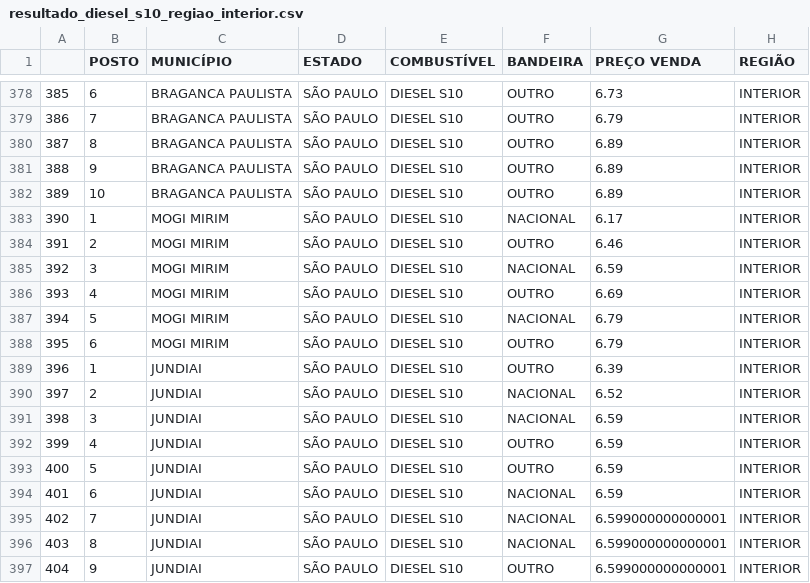
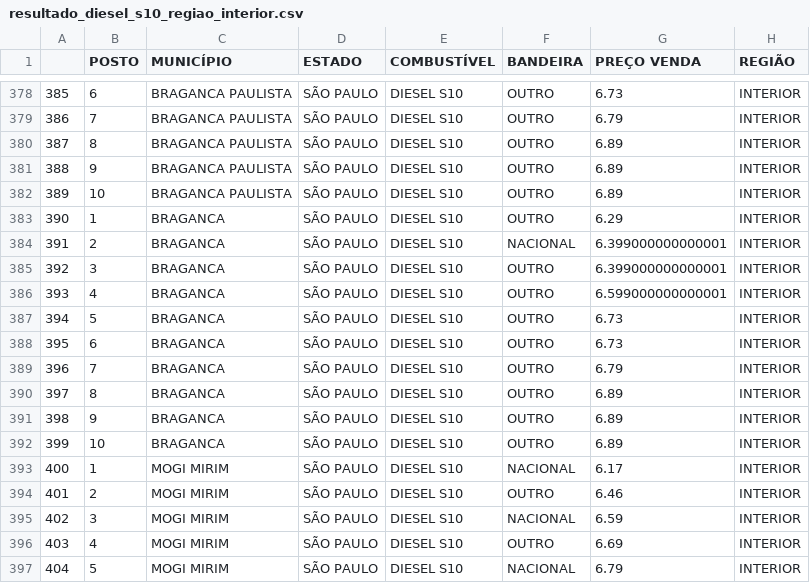
Before and after one commit to arthurwinck/concatena_csv, a CSV file: resultados_csv/resultado_diesel_s10_regiao_interior.csv, drawn as a sheet; only a part is shown, gaps mark what is left out; the shorter side is filled out with more unchanged rows; addresses are those after the commit; the diff names each change by its address in the sheet, - before the commit and + after, or states it on an @@ line.

```diff
--- a/resultados_csv/resultado_diesel_s10_regiao_interior.csv
+++ b/resultados_csv/resultado_diesel_s10_regiao_interior.csv
+row 383: 390 | 1 | BRAGANCA | SÃO PAULO | DIESEL S10 | OUTRO | 6.29 | INTERIOR
+row 384: 391 | 2 | BRAGANCA | SÃO PAULO | DIESEL S10 | NACIONAL | 6.399000000000001 | INTERIOR
+row 385: 392 | 3 | BRAGANCA | SÃO PAULO | DIESEL S10 | OUTRO | 6.399000000000001 | INTERIOR
+row 386: 393 | 4 | BRAGANCA | SÃO PAULO | DIESEL S10 | OUTRO | 6.599000000000001 | INTERIOR
+row 387: 394 | 5 | BRAGANCA | SÃO PAULO | DIESEL S10 | OUTRO | 6.73 | INTERIOR
+row 388: 395 | 6 | BRAGANCA | SÃO PAULO | DIESEL S10 | OUTRO | 6.73 | INTERIOR
+row 389: 396 | 7 | BRAGANCA | SÃO PAULO | DIESEL S10 | OUTRO | 6.79 | INTERIOR
+row 390: 397 | 8 | BRAGANCA | SÃO PAULO | DIESEL S10 | OUTRO | 6.89 | INTERIOR
+row 391: 398 | 9 | BRAGANCA | SÃO PAULO | DIESEL S10 | OUTRO | 6.89 | INTERIOR
+row 392: 399 | 10 | BRAGANCA | SÃO PAULO | DIESEL S10 | OUTRO | 6.89 | INTERIOR
@@ column A renumbered from row 393 down @@
```
Also changed, not shown: medidas_descritivas/medidas_descritivas_bandeira_nacional.csv, resultados_csv/modelo_resultado_diesel_bandeira_outro.csv, 24 other files.
